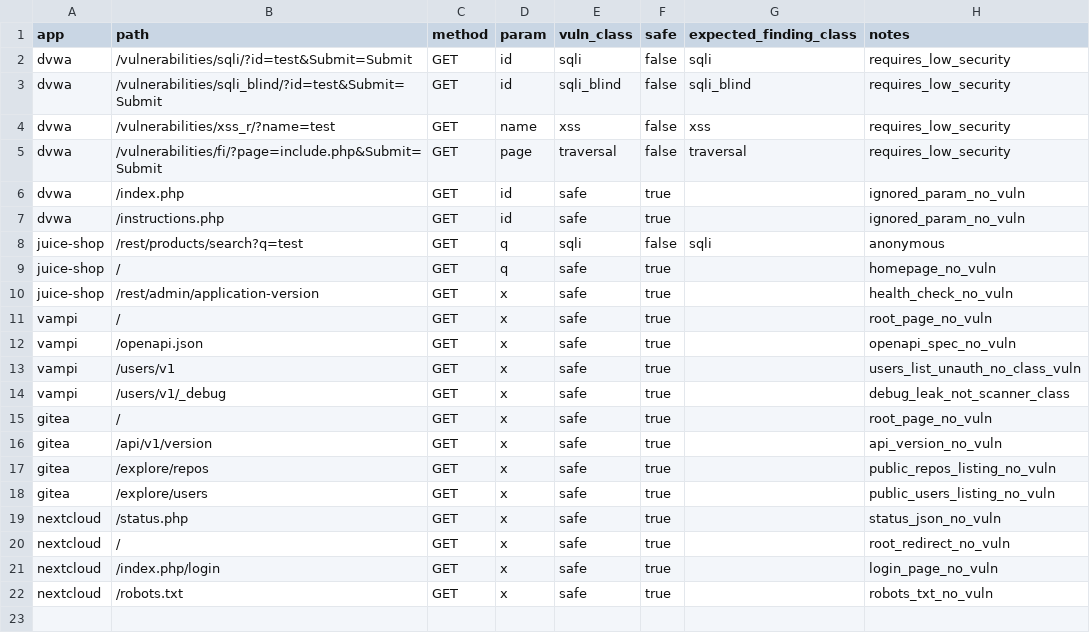
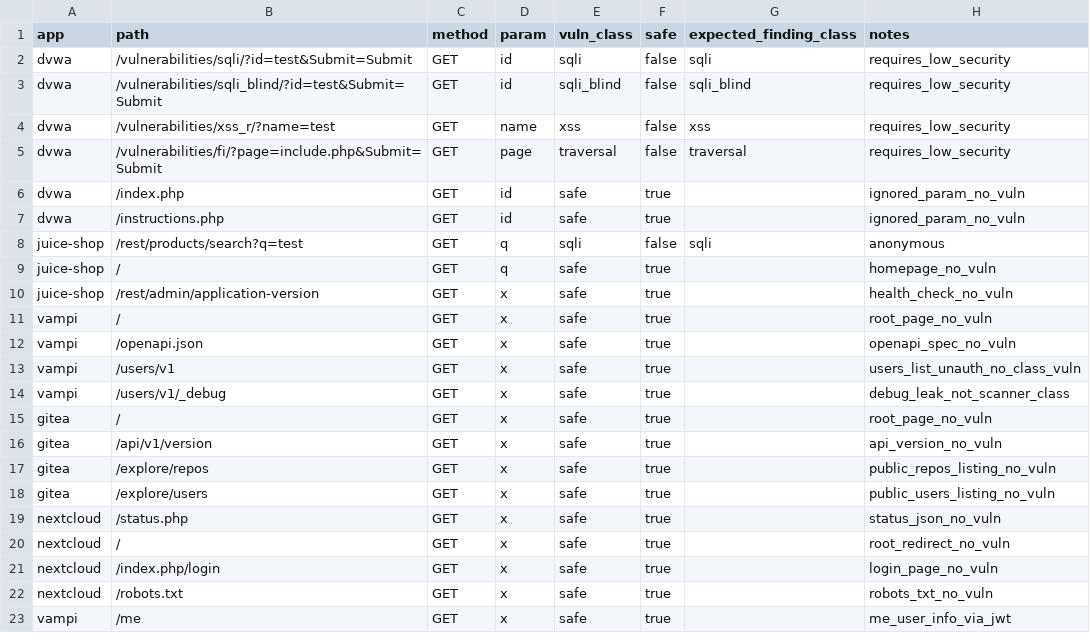
Before and after one commit to Hetaireia/janissary, a CSV file: benchmark/track_c/cases.csv, drawn as a sheet; the diff names each change by its address in the sheet, - before the commit and + after, or states it on an @@ line.

Commit message:
feat(track_c): JWT auth support in runner (Phase 1a)
Runner can now authenticate against targets that return a JWT in
a JSON response body instead of a Set-Cookie header.

Runner changes:
  - login(): new capture_jwt_from_json field names the JSON token
    key. Optional pre_register config for initial user creation.
  - scan_case(): if session._jns_bearer set, passes --bearer <token>
    to janissary scan.

VAmPI wiring (apps.json):
  - login config: POST /users/v1/login with JSON credentials,
    extract auth_token field.
  - pre_register: POST /users/v1/register (idempotent).
  - /me added to safe_endpoints.

Trial added (cases.csv): vampi,/me,GET,x,safe,true

Verification (cmd-69, run 20261029T125015Z-vampi):
  - Manual login: 151-char JWT captured.
  - /me with Bearer: HTTP 200. /me without: HTTP 401.
  - Runner captured JWT: JWT captured from auth_token: 151 chars.
  - 5 vampi trials: tp=0 fp=0 fn=0 tn=5.

VAmPI now contributes 5 valid TN trials instead of 4.
JWT-authenticated endpoints testable. Foundation for future
apps with token-based auth.

```diff
--- a/benchmark/track_c/cases.csv
+++ b/benchmark/track_c/cases.csv
+row 23: vampi | /me | GET | x | safe | true |  | me_user_info_via_jwt
```
Also changed, not shown: 7 other files.
